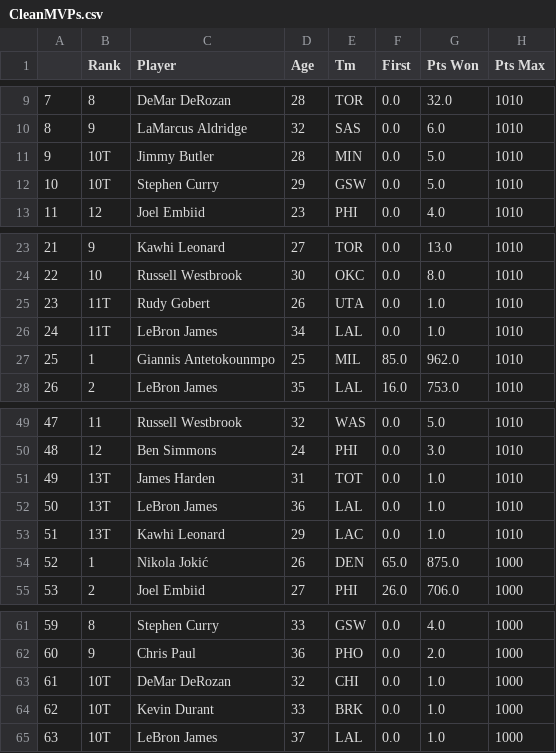
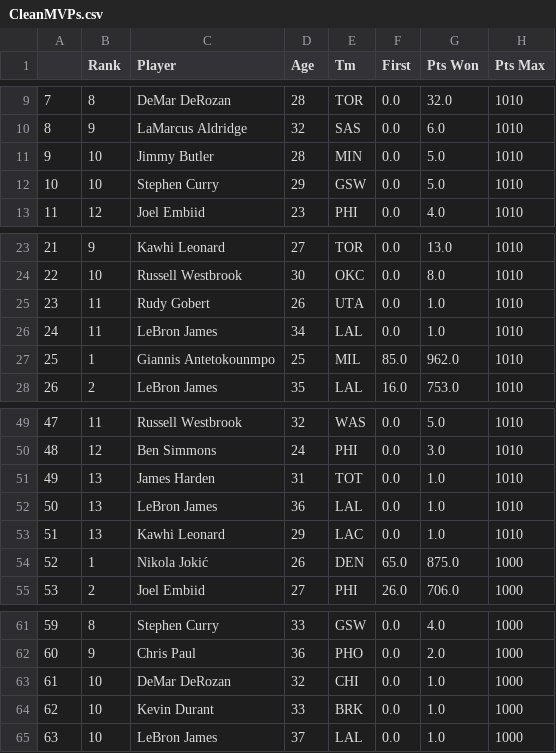
Before and after one commit to Alfon22A/NBA-MVPs-Analysis, a CSV file: Data/Cleaned/CleanMVPs.csv, drawn as a sheet; only a part is shown, gaps mark what is left out; the diff names each change by its address in the sheet, - before the commit and + after, or states it on an @@ line.

```diff
--- a/Data/Cleaned/CleanMVPs.csv
+++ b/Data/Cleaned/CleanMVPs.csv
-B11:B12 (Rank): 10T
+B11:B12 (Rank): 10
-B25:B26 (Rank): 11T
+B25:B26 (Rank): 11
-B51:B53 (Rank): 13T
+B51:B53 (Rank): 13
-B63:B65 (Rank): 10T
+B63:B65 (Rank): 10
```
Also changed, not shown: 9 other files.
